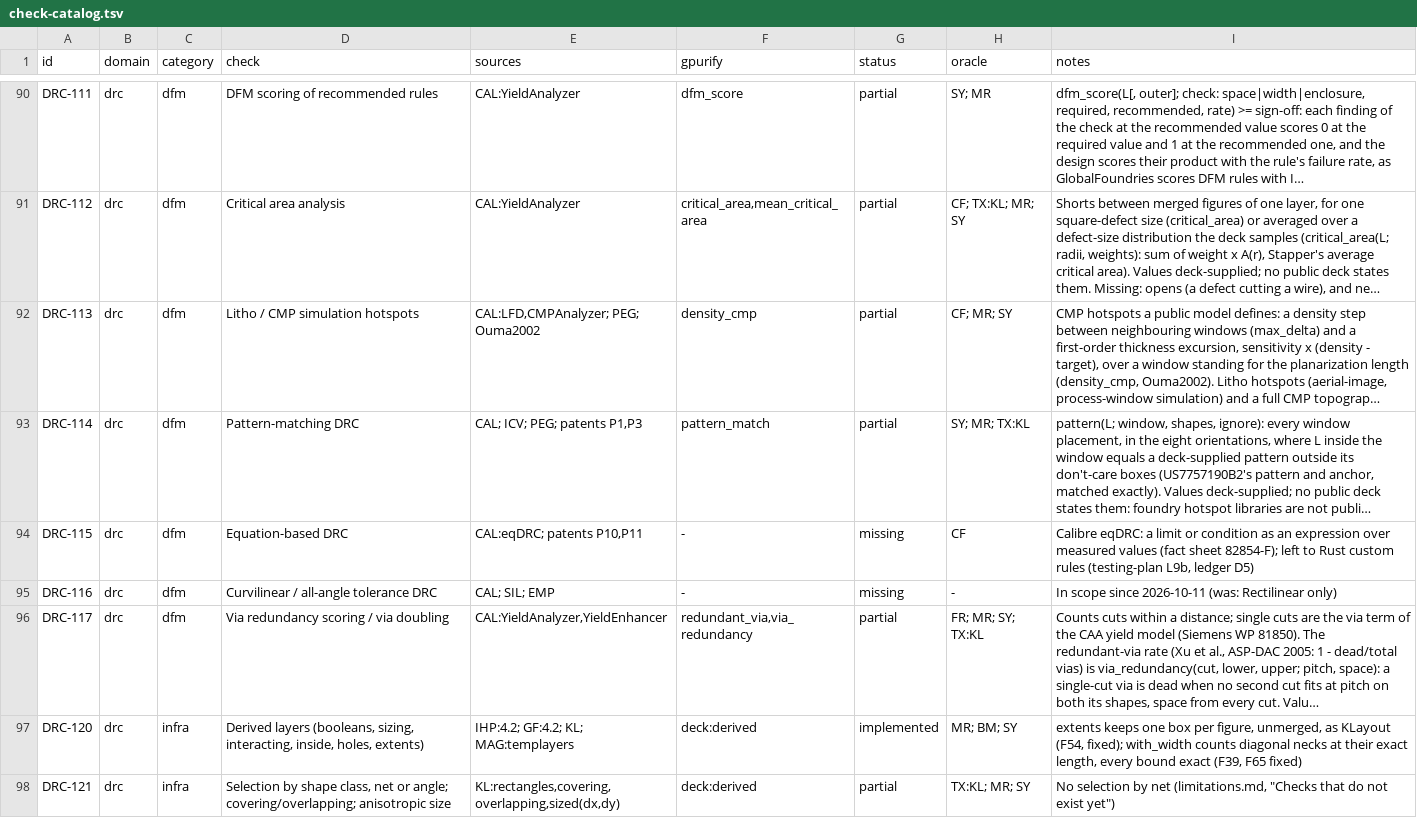
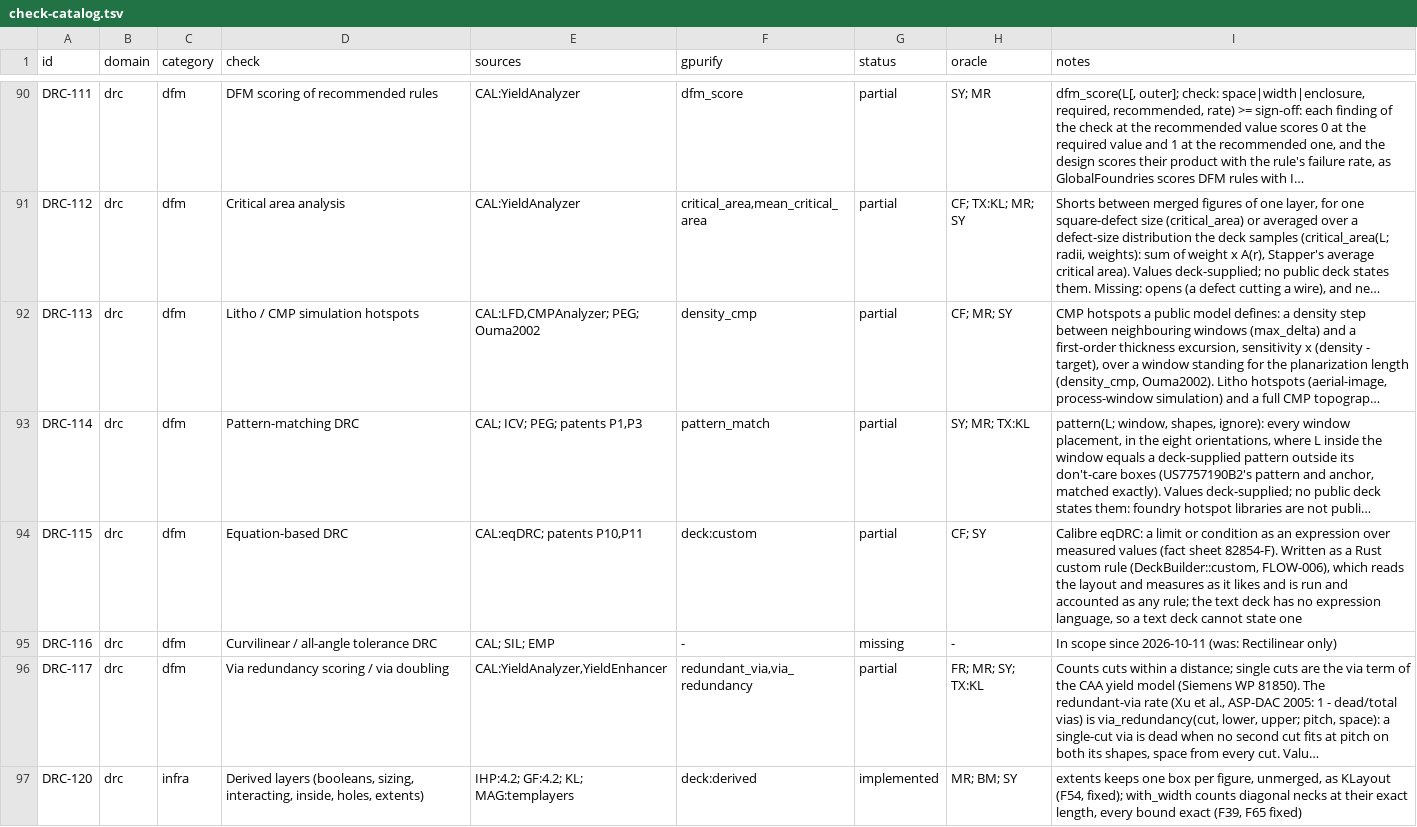
Before and after one commit to UW-ASIC/GPurify, a TSV file: docs/check-catalog.tsv, drawn as a sheet; only a part is shown, gaps mark what is left out; the shorter side is filled out with more unchanged rows; long unchanged cells end in …; the diff names each change by its address in the sheet, - before the commit and + after, or states it on an @@ line.

Commit message:
tests: an equation-based limit is written as a custom rule (X2)
DRC-115 (equation-based DRC, Calibre eqDRC: a limit as an expression
over measured values) was missing, "left to Rust custom rules", with
no test showing a custom rule can state one.

Test an_equation_based_limit_is_a_custom_rule (crates/check deck
tests, in PROVED_BY_TEST for DRC-115): a custom rule holding two
rectangles to 50 + w/2 apart, w the wider one's shorter side, run by
run_custom. Oracle: the equation by hand: bars 100 and 200 wide need
150; gaps 149, 150, 151 give one finding of 149. A limit taken from
the narrower bar, or a fixed limit, breaks it.

Catalog DRC-115: partial, deck:custom; the text deck has no expression
language, so only a Rust deck states such a rule.

```diff
--- a/docs/check-catalog.tsv
+++ b/docs/check-catalog.tsv
-F94 (gpurify): -
+F94 (gpurify): deck:custom
-G94 (status): missing
+G94 (status): partial
-H94 (oracle): CF
+H94 (oracle): CF; SY
-I94 (notes): …(fact sheet 82854-F); left to Rust custom rules (testing-plan L9b, ledger D5)
+I94 (notes): …(fact sheet 82854-F). Written as a Rust custom rule (DeckBuilder::custom, FLOW-006), which reads the layout and measures as it likes and is run and accounted as any rule; the text deck has no expression language, so a text deck cannot state one
```
Also changed, not shown: 4 other files.
